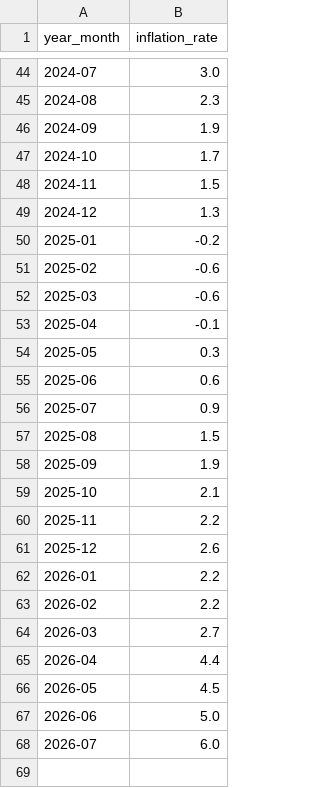
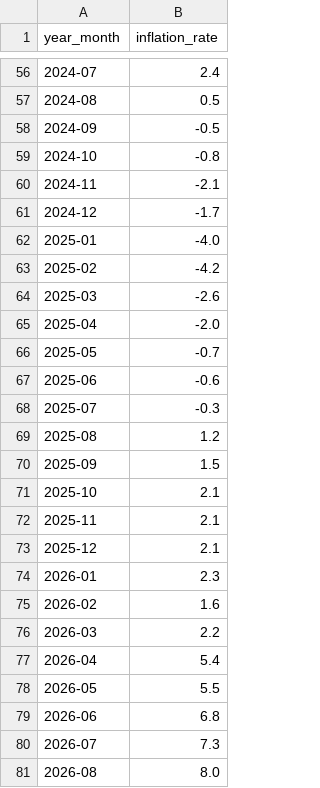
Before and after one commit to visurarodrigo/The-Sri-Lanka-Economic-Sentiment-Index-SL-ESI-, a CSV file: src/data/processed/sl_inflation_rate.csv, drawn as a sheet; only a part is shown, gaps mark what is left out; the diff covers the shown part only.

Commit message:
Add missing 2023 inflation data and update data extraction logic

```diff
--- a/src/data/processed/sl_inflation_rate.csv
+++ b/src/data/processed/sl_inflation_rate.csv
@@ -44,25 +56,26 @@ year_month,inflation_rate
-2024-07,3.0
-2024-08,2.3
-2024-09,1.9
-2024-10,1.7
-2024-11,1.5
-2024-12,1.3
-2025-01,-0.2
-2025-02,-0.6
-2025-03,-0.6
-2025-04,-0.1
-2025-05,0.3
-2025-06,0.6
-2025-07,0.9
-2025-08,1.5
-2025-09,1.9
+2024-07,2.4
+2024-08,0.5
+2024-09,-0.5
+2024-10,-0.8
+2024-11,-2.1
+2024-12,-1.7
+2025-01,-4.0
+2025-02,-4.2
+2025-03,-2.6
+2025-04,-2.0
+2025-05,-0.7
+2025-06,-0.6
+2025-07,-0.3
+2025-08,1.2
+2025-09,1.5
 2025-10,2.1
-2025-11,2.2
-2025-12,2.6
-2026-01,2.2
-2026-02,2.2
-2026-03,2.7
-2026-04,4.4
-2026-05,4.5
-2026-06,5.0
-2026-07,6.0
+2025-11,2.1
+2025-12,2.1
+2026-01,2.3
+2026-02,1.6
+2026-03,2.2
+2026-04,5.4
+2026-05,5.5
+2026-06,6.8
+2026-07,7.3
+2026-08,8.0
```
Also changed, not shown: 12 added rows and 42 edited cells elsewhere in this file, 1 other file.
